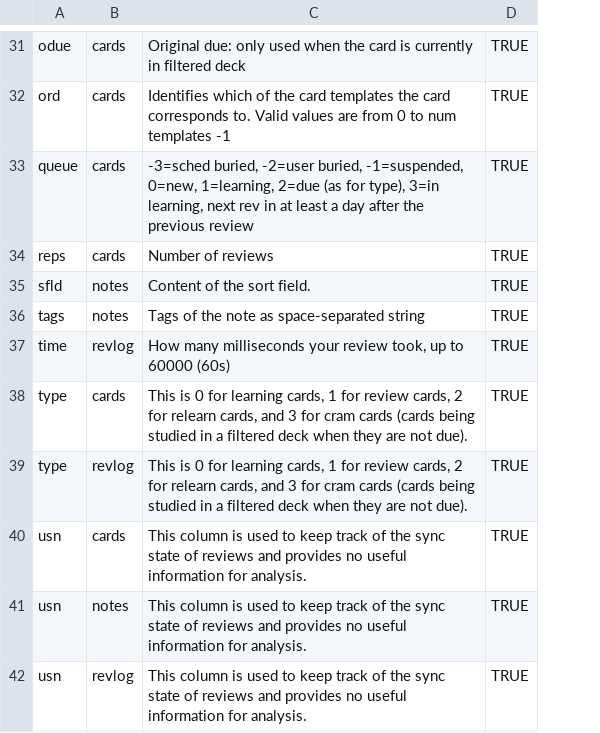
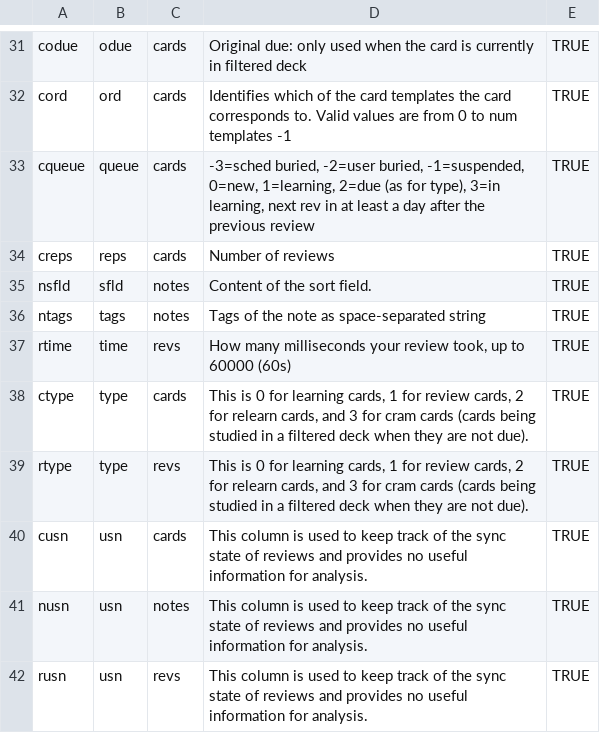
Before and after one commit to klieret/AnkiPandas, a CSV file: ankipandas/data/anki_fields.csv, drawn as a sheet; only a part is shown, gaps mark what is left out; addresses are those after the commit; the diff covers the shown part only; the diff names each change by its address in the sheet, - before the commit and + after, or states it on an @@ line.

Commit message:
[Interface change, refactor] Column name prepending #14

```diff
--- a/ankipandas/data/anki_fields.csv
+++ b/ankipandas/data/anki_fields.csv
+column A, rows 31-42: codue | cord | cqueue | creps | nsfld | ntags | rtime | ctype | rtype | cusn | nusn | rusn
-C37: revlog
+C37: revs
-C39: revlog
+C39: revs
-C42: revlog
+C42: revs
```
Also changed, not shown: 10 edited cells elsewhere in this file, 7 other files.
